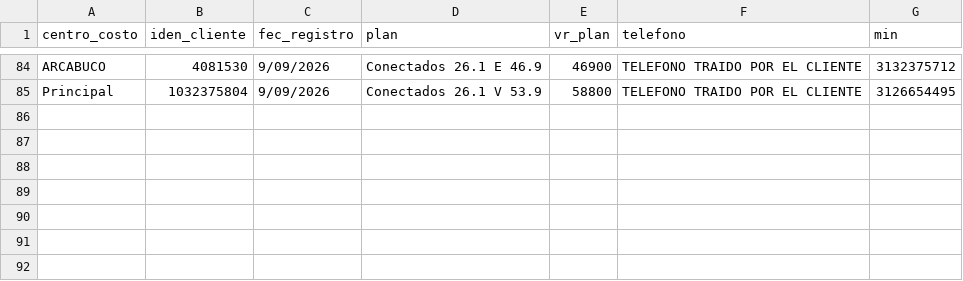
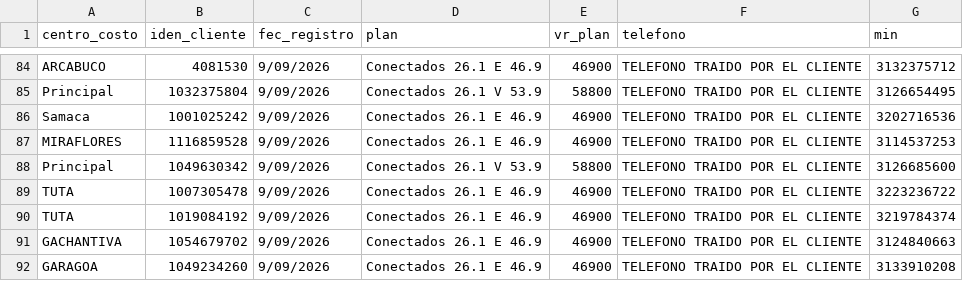
Before and after one commit to lubernu/prueba, a CSV file: Facturado_Postpago.csv, drawn as a sheet; only a part is shown, gaps mark what is left out; the diff covers the shown part only.

```diff
--- a/Facturado_Postpago.csv
+++ b/Facturado_Postpago.csv
@@ -85 +85,8 @@ ARCABUCO;4081530;9/09/2026;Conectados 26.1 E 46.9;46900;TELEFONO TRAIDO POR EL C
 Principal  ;1032375804;9/09/2026;Conectados 26.1 V 53.9;58800;TELEFONO TRAIDO POR EL CLIENTE;3126654495
+Samaca;1001025242;9/09/2026;Conectados 26.1 E 46.9;46900;TELEFONO TRAIDO POR EL CLIENTE;3202716536
+MIRAFLORES;1116859528;9/09/2026;Conectados 26.1 E 46.9;46900;TELEFONO TRAIDO POR EL CLIENTE;3114537253
+Principal  ;1049630342;9/09/2026;Conectados 26.1 V 53.9;58800;TELEFONO TRAIDO POR EL CLIENTE;3126685600
+TUTA;1007305478;9/09/2026;Conectados 26.1 E 46.9;46900;TELEFONO TRAIDO POR EL CLIENTE;3223236722
+TUTA;1019084192;9/09/2026;Conectados 26.1 E 46.9;46900;TELEFONO TRAIDO POR EL CLIENTE;3219784374
+GACHANTIVA;1054679702;9/09/2026;Conectados 26.1 E 46.9;46900;TELEFONO TRAIDO POR EL CLIENTE;3124840663
+GARAGOA;1049234260;9/09/2026;Conectados 26.1 E 46.9;46900;TELEFONO TRAIDO POR EL CLIENTE;3133910208
```
Also changed, not shown: 56 moved rows elsewhere in this file, FacturadoParaCruce.csv.
